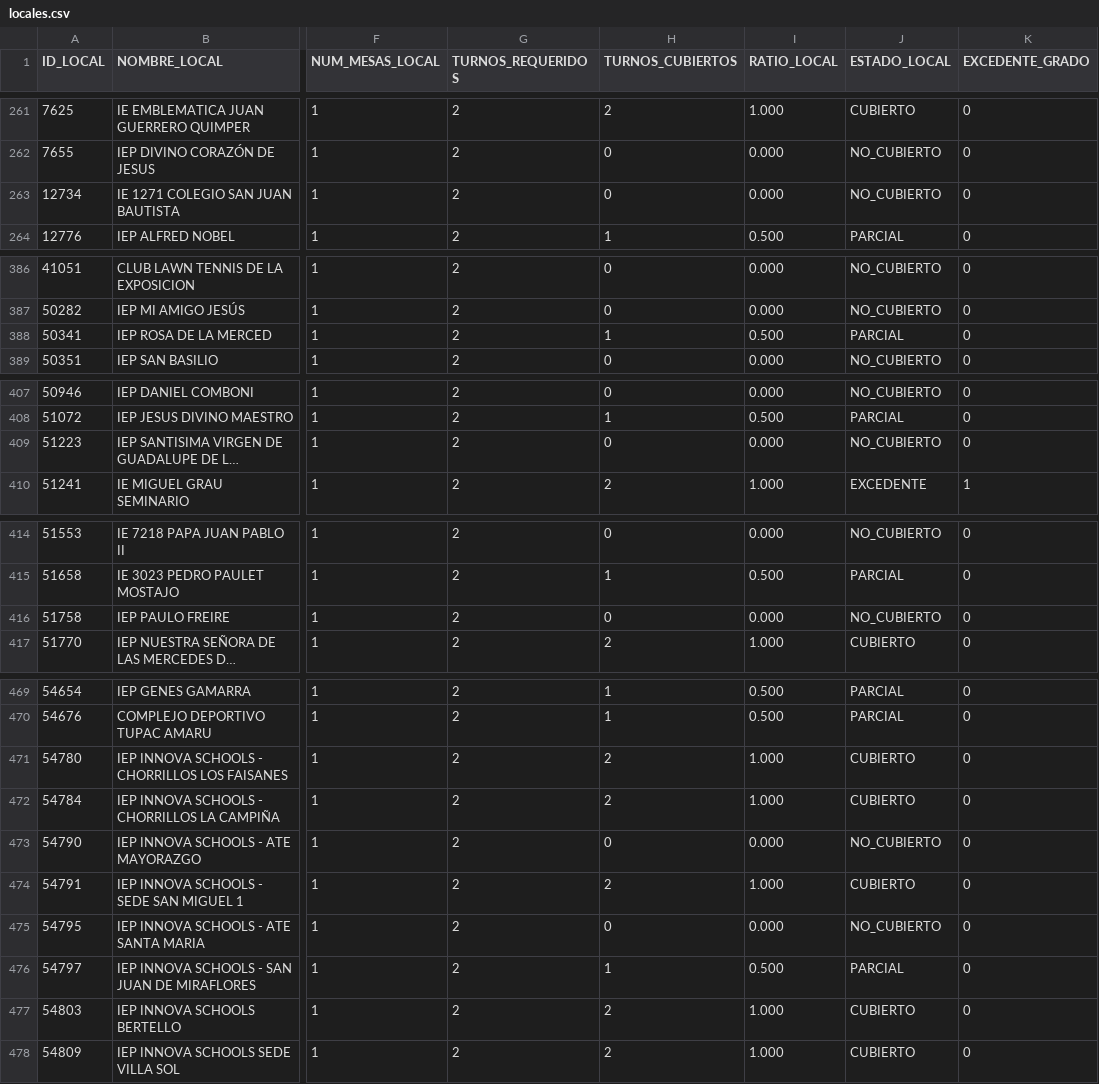
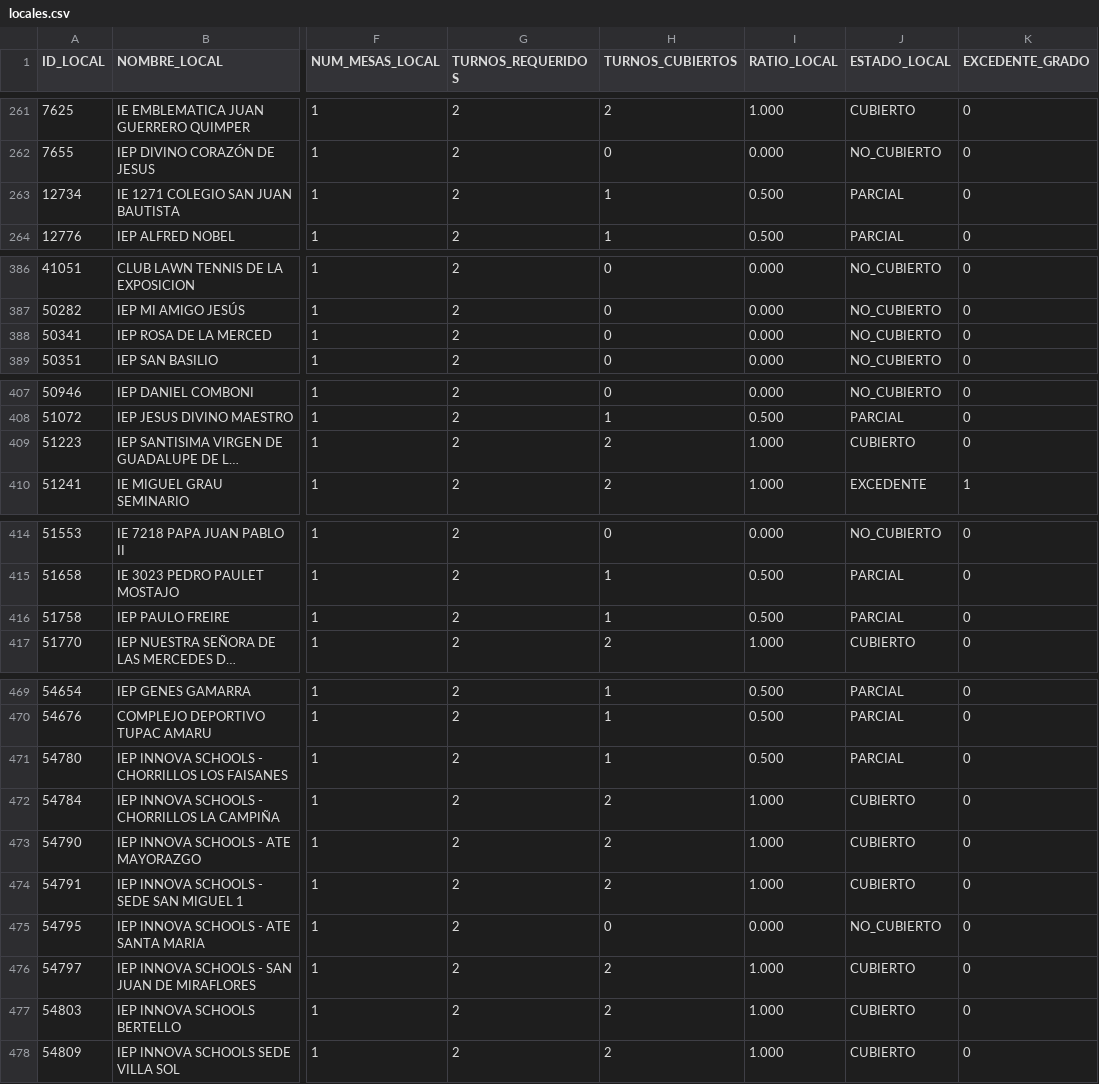
Before and after one commit to actransparencia-monitoreo/mapa-cobertura-lima, a CSV file: data/locales.csv, drawn as a sheet; only a part is shown, gaps mark what is left out; long unchanged cells end in …; the diff covers the shown part only; the diff names each change by its address in the sheet, - before the commit and + after, or states it on an @@ line.

Commit message:
datos: 137/131/203/22 sobre 493 locales · 2026-10-01 18:04 (MOTOR)

```diff
--- a/data/locales.csv
+++ b/data/locales.csv
-H263 (TURNOS_CUBIERTOS): 0
+H263 (TURNOS_CUBIERTOS): 1
-I263 (RATIO_LOCAL): 0.000
+I263 (RATIO_LOCAL): 0.500
-J263 (ESTADO_LOCAL): NO_CUBIERTO
+J263 (ESTADO_LOCAL): PARCIAL
-H388 (TURNOS_CUBIERTOS): 1
+H388 (TURNOS_CUBIERTOS): 0
-I388 (RATIO_LOCAL): 0.500
+I388 (RATIO_LOCAL): 0.000
-J388 (ESTADO_LOCAL): PARCIAL
+J388 (ESTADO_LOCAL): NO_CUBIERTO
-H409 (TURNOS_CUBIERTOS): 0
+H409 (TURNOS_CUBIERTOS): 2
-I409 (RATIO_LOCAL): 0.000
+I409 (RATIO_LOCAL): 1.000
-J409 (ESTADO_LOCAL): NO_CUBIERTO
+J409 (ESTADO_LOCAL): CUBIERTO
-H416 (TURNOS_CUBIERTOS): 0
+H416 (TURNOS_CUBIERTOS): 1
-I416 (RATIO_LOCAL): 0.000
+I416 (RATIO_LOCAL): 0.500
-J416 (ESTADO_LOCAL): NO_CUBIERTO
+J416 (ESTADO_LOCAL): PARCIAL
-H471 (TURNOS_CUBIERTOS): 2
+H471 (TURNOS_CUBIERTOS): 1
-I471 (RATIO_LOCAL): 1.000
+I471 (RATIO_LOCAL): 0.500
-J471 (ESTADO_LOCAL): CUBIERTO
+J471 (ESTADO_LOCAL): PARCIAL
-H473 (TURNOS_CUBIERTOS): 0
+H473 (TURNOS_CUBIERTOS): 2
-I473 (RATIO_LOCAL): 0.000
+I473 (RATIO_LOCAL): 1.000
-J473 (ESTADO_LOCAL): NO_CUBIERTO
+J473 (ESTADO_LOCAL): CUBIERTO
-H476 (TURNOS_CUBIERTOS): 1
+H476 (TURNOS_CUBIERTOS): 2
-I476 (RATIO_LOCAL): 0.500
+I476 (RATIO_LOCAL): 1.000
-J476 (ESTADO_LOCAL): PARCIAL
+J476 (ESTADO_LOCAL): CUBIERTO
```
Also changed, not shown: 42 edited cells elsewhere in this file.
